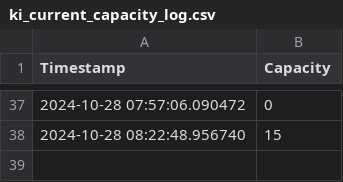
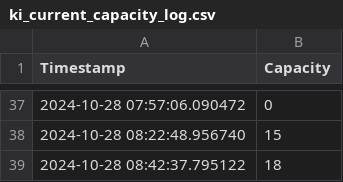
Before and after one commit to liamjosephnolan/ki_webfetch, a CSV file: ki_current_capacity_log.csv, drawn as a sheet; only a part is shown, gaps mark what is left out.

Commit message:
Update CSV with new capacity data

```diff
--- a/ki_current_capacity_log.csv
+++ b/ki_current_capacity_log.csv
@@ -38 +38,2 @@ Timestamp,Capacity
 2024-10-28 08:22:48.956740,15
+2024-10-28 08:42:37.795122,18
```
